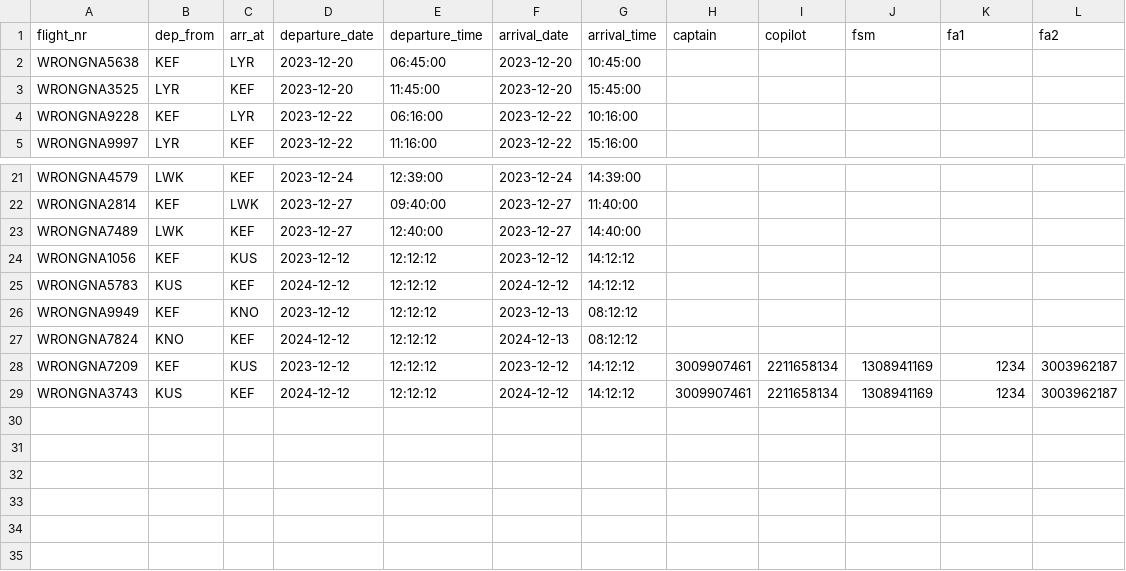
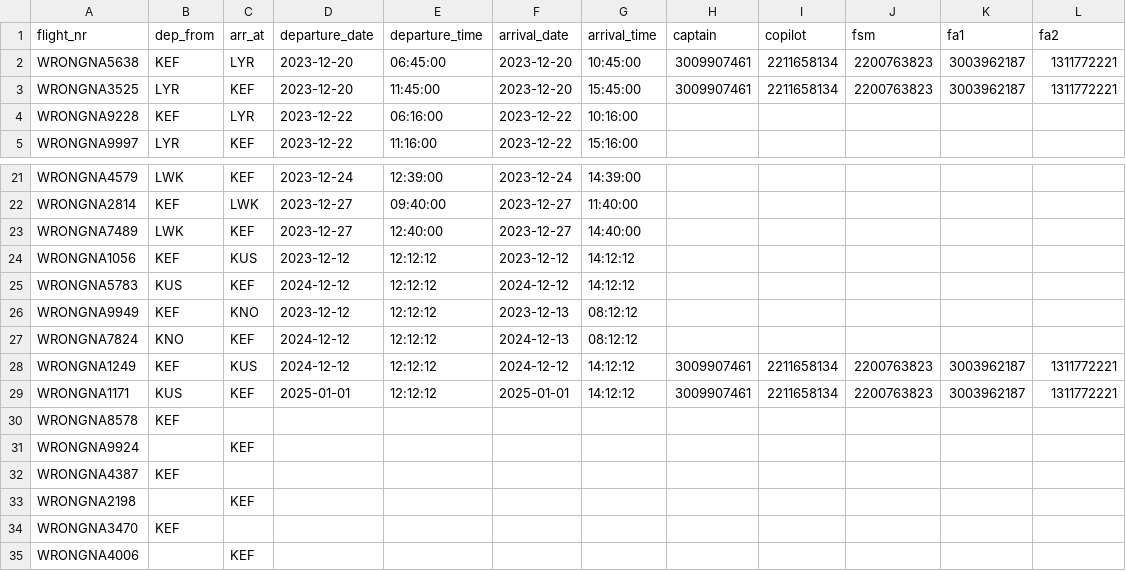
Before and after one commit to riko-efendi/NaN-Air-H7, a CSV file: _PROJECT/files/upcoming_flights.csv, drawn as a sheet; only a part is shown, gaps mark what is left out.

```diff
--- a/_PROJECT/files/upcoming_flights.csv
+++ b/_PROJECT/files/upcoming_flights.csv
@@ -1,4 +1,4 @@
 flight_nr,dep_from,arr_at,departure_date,departure_time,arrival_date,arrival_time,captain,copilot,fsm,fa1,fa2
-WRONGNA5638,KEF,LYR,2023-12-20,06:45:00,2023-12-20,10:45:00,,,,,,
-WRONGNA3525,LYR,KEF,2023-12-20,11:45:00,2023-12-20,15:45:00,,,,,,
+WRONGNA5638,KEF,LYR,2023-12-20,06:45:00,2023-12-20,10:45:00,3009907461,2211658134,2200763823,3003962187,1311772221
+WRONGNA3525,LYR,KEF,2023-12-20,11:45:00,2023-12-20,15:45:00,3009907461,2211658134,2200763823,3003962187,1311772221
 WRONGNA9228,KEF,LYR,2023-12-22,06:16:00,2023-12-22,10:16:00,,,,,,
@@ -27,3 +27,9 @@ WRONGNA9949,KEF,KNO,2023-12-12,12:12:12,2023-12-13,08:12:12,,,,,,
 WRONGNA7824,KNO,KEF,2024-12-12,12:12:12,2024-12-13,08:12:12,,,,,,
-WRONGNA7209,KEF,KUS,2023-12-12,12:12:12,2023-12-12,14:12:12,3009907461,2211658134,1308941169,1234,3003962187
-WRONGNA3743,KUS,KEF,2024-12-12,12:12:12,2024-12-12,14:12:12,3009907461,2211658134,1308941169,1234,3003962187
+WRONGNA1249,KEF,KUS,2024-12-12,12:12:12,2024-12-12,14:12:12,3009907461,2211658134,2200763823,3003962187,1311772221
+WRONGNA1171,KUS,KEF,2025-01-01,12:12:12,2025-01-01,14:12:12,3009907461,2211658134,2200763823,3003962187,1311772221
+WRONGNA8578,KEF,,,,,,,,,,
+WRONGNA9924,,KEF,,,,,,,,,
+WRONGNA4387,KEF,,,,,,,,,,
+WRONGNA2198,,KEF,,,,,,,,,
+WRONGNA3470,KEF,,,,,,,,,,
+WRONGNA4006,,KEF,,,,,,,,,
```
Also changed, not shown: 9 other files.
